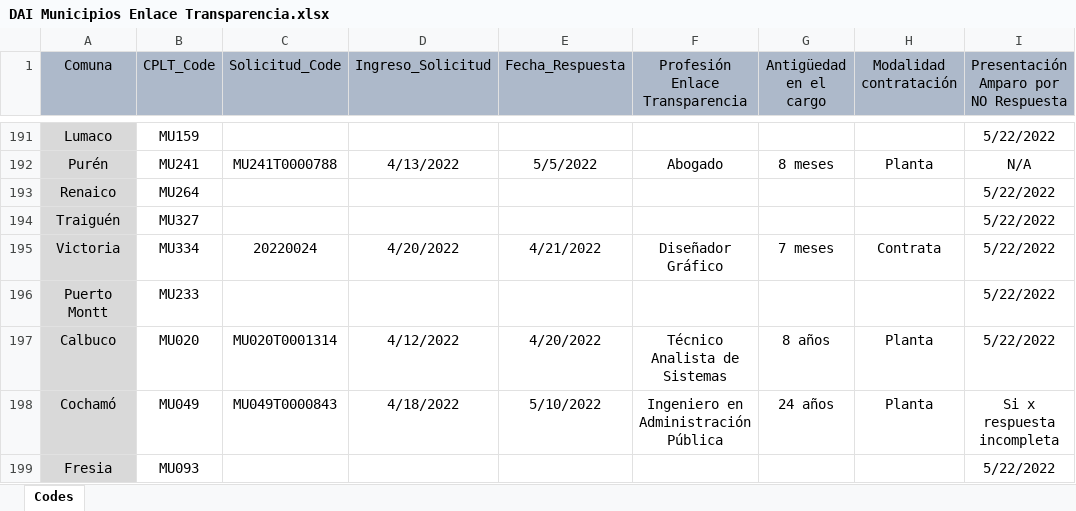
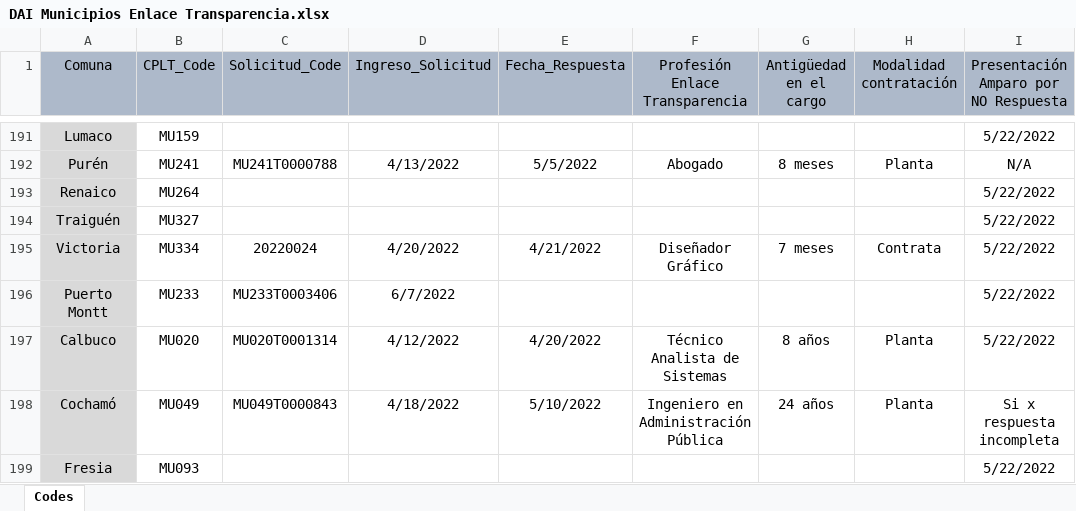
Before and after one commit to bgonzalezbustamante/local-gov-indicators, an Excel workbook: data/raw/CPLT/Request/DAI Municipios Enlace Transparencia.xlsx, sheet Codes, drawn as a sheet; only a part is shown, gaps mark what is left out; values as stored, in another font and other column widths than the file's, no borders; the diff names each change by its address in the sheet, - before the commit and + after, or states it on an @@ line.

Commit message:
Update DAI Municipios Enlace Transparencia.xlsx

```diff
--- a/data/raw/CPLT/Request/DAI Municipios Enlace Transparencia.xlsx (sheet Codes)
+++ b/data/raw/CPLT/Request/DAI Municipios Enlace Transparencia.xlsx (sheet Codes)
-C196 (Solicitud_Code): (empty)
+C196 (Solicitud_Code): MU233T0003406
-D196 (Ingreso_Solicitud): (empty)
+D196 (Ingreso_Solicitud): 6/7/2022
```
